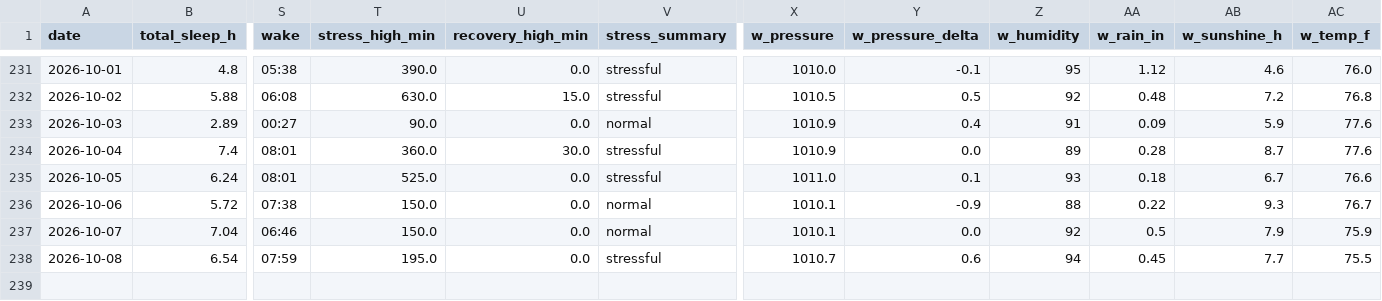
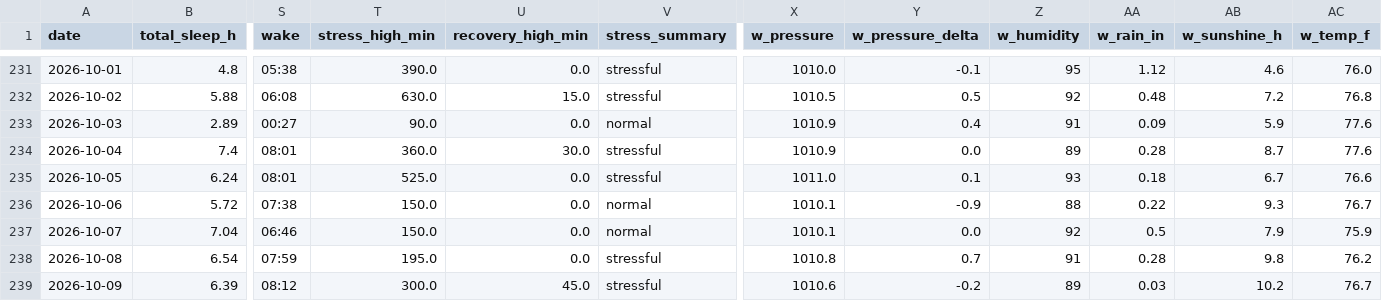
Before and after one commit to muggzzi/oura-notion-sync, a CSV file: docs/oura_history.csv, drawn as a sheet; only a part is shown, gaps mark what is left out; rows hold the shown columns only; the diff names each change by its address in the sheet, - before the commit and + after, or states it on an @@ line.

```diff
--- a/docs/oura_history.csv
+++ b/docs/oura_history.csv
-X238 (w_pressure): 1010.7
+X238 (w_pressure): 1010.8
-Y238 (w_pressure_delta): 0.6
+Y238 (w_pressure_delta): 0.7
-Z238 (w_humidity): 94
+Z238 (w_humidity): 91
-AA238 (w_rain_in): 0.45
+AA238 (w_rain_in): 0.28
-AB238 (w_sunshine_h): 7.7
+AB238 (w_sunshine_h): 9.8
-AC238 (w_temp_f): 75.5
+AC238 (w_temp_f): 76.2
+row 239: 2026-10-09 | 6.39 | 08:12 | 300.0 | 45.0 | stressful | 1010.6 | -0.2 | 89 | 0.03 | 10.2 | 76.7
```
